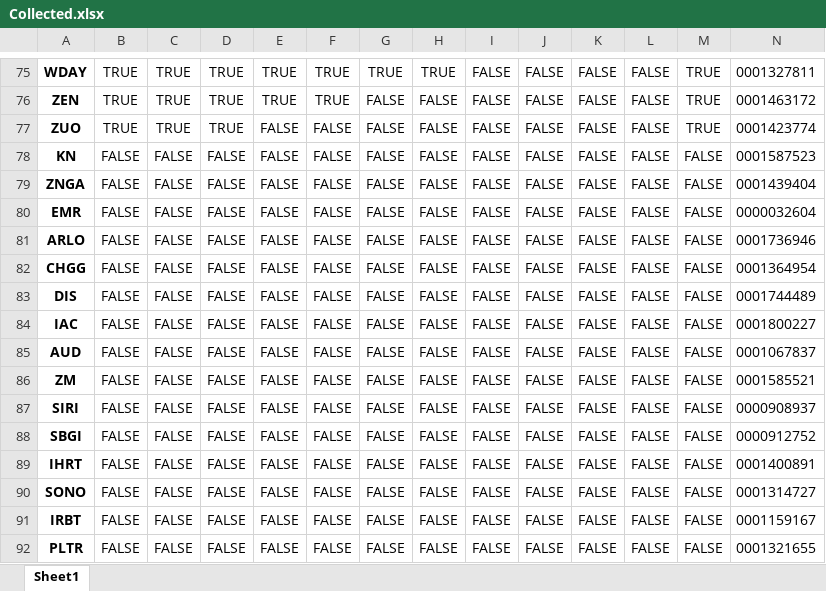
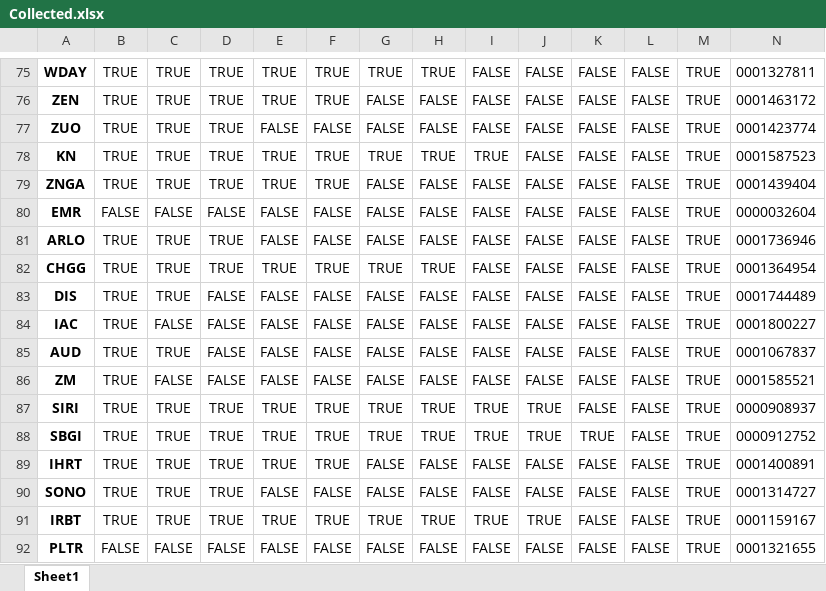
Before and after one commit to gpo2105/Langague-Analysis, an Excel workbook: Data/Logs/Collected.xlsx, sheet Sheet1, drawn as a sheet; only a part is shown, gaps mark what is left out; values as stored, in another font and other column widths than the file's, no borders; the diff covers the shown part only; the diff names each change by its address in the sheet, - before the commit and + after, or states it on an @@ line.

Commit message:
New Extraction Method
Collected Filings From Text Methodology & Manually.

```diff
--- a/Data/Logs/Collected.xlsx (sheet Sheet1)
+++ b/Data/Logs/Collected.xlsx (sheet Sheet1)
-B78:B79: FALSE
+B78:B79: TRUE
-C78:C79: FALSE
+C78:C79: TRUE
-D78:D79: FALSE
+D78:D79: TRUE
-E78:E79: FALSE
+E78:E79: TRUE
-F78:F79: FALSE
+F78:F79: TRUE
-G78: FALSE
+G78: TRUE
-H78: FALSE
+H78: TRUE
-I78: FALSE
+I78: TRUE
-M78:M92: FALSE
+M78:M92: TRUE
-B81:B91: FALSE
+B81:B91: TRUE
-C81:C83: FALSE
+C81:C83: TRUE
-D81:D82: FALSE
+D81:D82: TRUE
-E82: FALSE
+E82: TRUE
-F82: FALSE
+F82: TRUE
-G82: FALSE
+G82: TRUE
-H82: FALSE
+H82: TRUE
-C85: FALSE
+C85: TRUE
-C87:C91: FALSE
+C87:C91: TRUE
-D87:D91: FALSE
+D87:D91: TRUE
-E87:E89: FALSE
+E87:E89: TRUE
-F87:F89: FALSE
+F87:F89: TRUE
-G87:G88: FALSE
+G87:G88: TRUE
-H87:H88: FALSE
+H87:H88: TRUE
-I87:I88: FALSE
+I87:I88: TRUE
-J87:J88: FALSE
+J87:J88: TRUE
-K88: FALSE
+K88: TRUE
-E91: FALSE
+E91: TRUE
-F91: FALSE
+F91: TRUE
-G91: FALSE
+G91: TRUE
-H91: FALSE
+H91: TRUE
-I91: FALSE
+I91: TRUE
-J91: FALSE
+J91: TRUE
```
Also changed, not shown: 1 removed row and 57 edited cells elsewhere in this sheet, formulas that keep their value, 16 other files.
